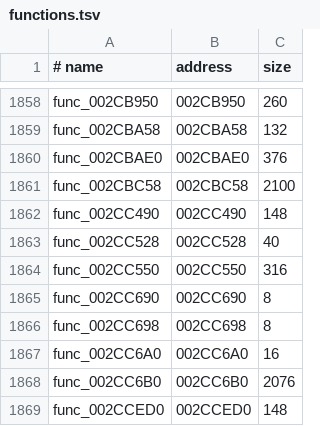
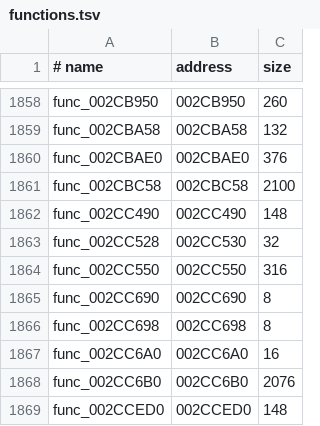
Before and after one commit to OpenRAC/rac2-decomp, a TSV file: config/boot/functions.tsv, drawn as a sheet; only a part is shown, gaps mark what is left out.

```diff
--- a/config/boot/functions.tsv
+++ b/config/boot/functions.tsv
@@ -1862,3 +1862,3 @@ func_002CBC58	002CBC58	2100
 func_002CC490	002CC490	148
-func_002CC528	002CC528	40
+func_002CC528	002CC530	32
 func_002CC550	002CC550	316
```
Also changed, not shown: config/pal/boot/functions.tsv, config/us2/boot/functions.tsv, 11 other files.
